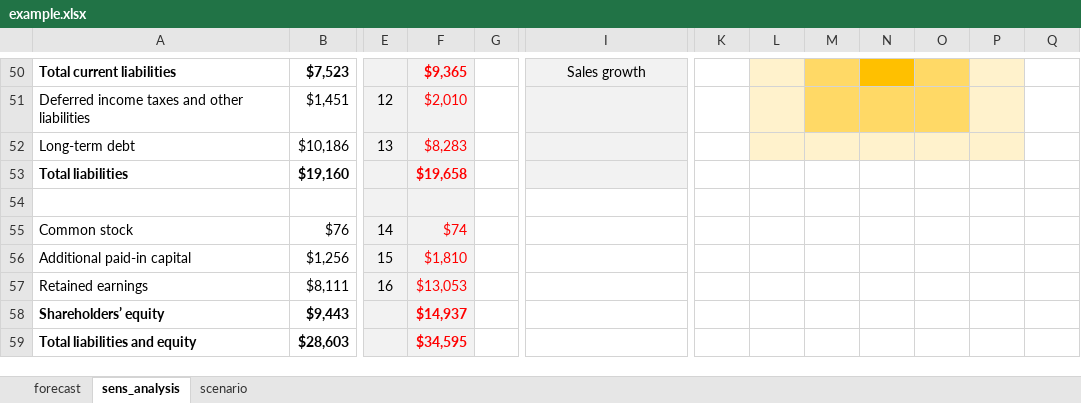
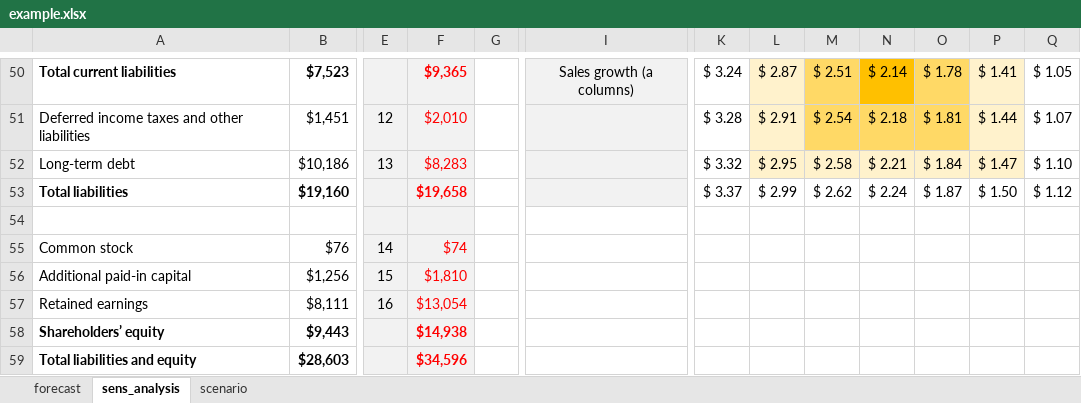
Before and after one commit to mortizm1988/lecture_financial_statements_analysis, an Excel workbook: topic_6_img/example.xlsx, sheet sens_analysis, drawn as a sheet; only a part is shown, gaps mark what is left out; values as stored, in another font and other column widths than the file's, no borders; the diff covers the shown part only; the diff names each change by its address in the sheet, - before the commit and + after, or states it on an @@ line.

```diff
--- a/topic_6_img/example.xlsx (sheet sens_analysis)
+++ b/topic_6_img/example.xlsx (sheet sens_analysis)
-I50: Sales growth
+I50: Sales growth (a columns)
-K50: (empty)
+K50: $ 3.24
-L50: (empty)
+L50: $ 2.87
-M50: (empty)
+M50: $ 2.51
-N50: (empty)
+N50: $ 2.14
-O50: (empty)
+O50: $ 1.78
-P50: (empty)
+P50: $ 1.41
-Q50: (empty)
+Q50: $ 1.05
-K51: (empty)
+K51: $ 3.28
-L51: (empty)
+L51: $ 2.91
-M51: (empty)
+M51: $ 2.54
-N51: (empty)
+N51: $ 2.18
-O51: (empty)
+O51: $ 1.81
-P51: (empty)
+P51: $ 1.44
-Q51: (empty)
+Q51: $ 1.07
-K52: (empty)
+K52: $ 3.32
-L52: (empty)
+L52: $ 2.95
-M52: (empty)
+M52: $ 2.58
-N52: (empty)
+N52: $ 2.21
-O52: (empty)
+O52: $ 1.84
-P52: (empty)
+P52: $ 1.47
-Q52: (empty)
+Q52: $ 1.10
-K53: (empty)
+K53: $ 3.37
-L53: (empty)
+L53: $ 2.99
-M53: (empty)
+M53: $ 2.62
-N53: (empty)
+N53: $ 2.24
-O53: (empty)
+O53: $ 1.87
-P53: (empty)
+P53: $ 1.50
-Q53: (empty)
+Q53: $ 1.12
-F57: $13,053
+F57: $13,054
-F58: $14,937
+F58: $14,938
-F59: $34,595
+F59: $34,596
```
Also changed, not shown: 29 edited cells elsewhere in this sheet, sheet forecast, charts or pictures, 1 other file.
